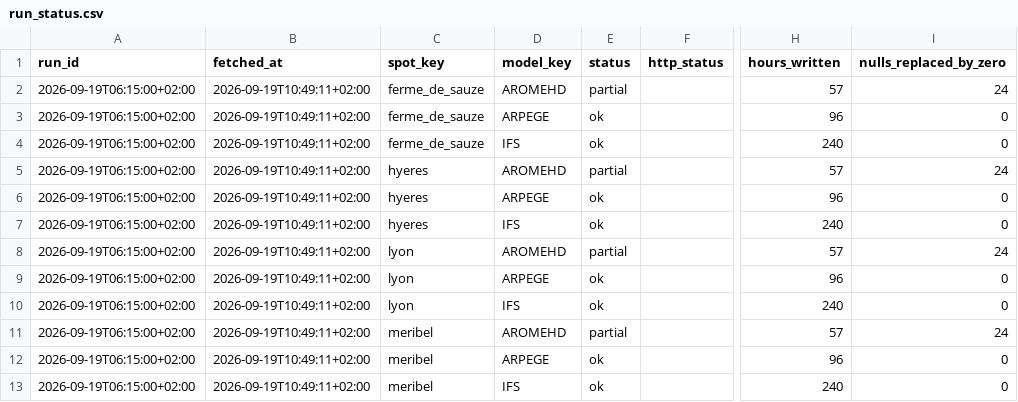
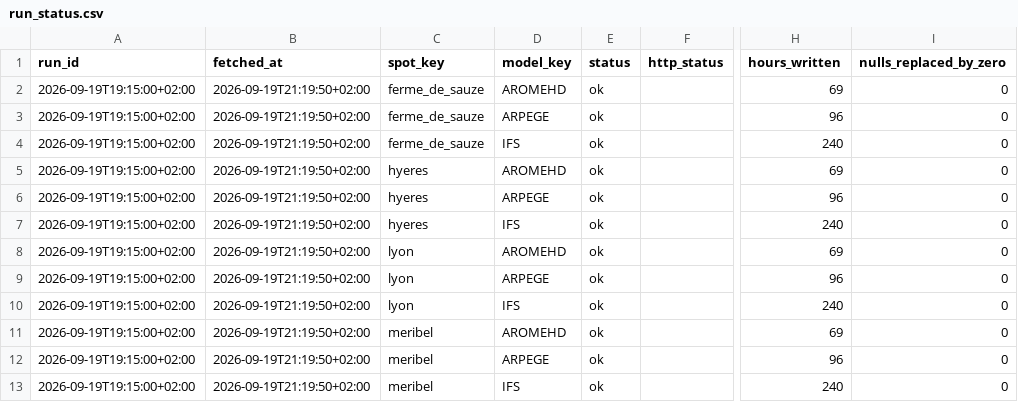
Before and after one commit to LeCoonEtSaBande/gabin-meteo-classique, a CSV file: data/raw/current/run_status.csv, drawn as a sheet; only a part is shown, gaps mark what is left out; the diff names each change by its address in the sheet, - before the commit and + after, or states it on an @@ line.

```diff
--- a/data/raw/current/run_status.csv
+++ b/data/raw/current/run_status.csv
-A2:A13 (run_id): 2026-09-19T06:15:00+02:00
+A2:A13 (run_id): 2026-09-19T19:15:00+02:00
-B2:B13 (fetched_at): 2026-09-19T10:49:11+02:00
+B2:B13 (fetched_at): 2026-09-19T21:19:50+02:00
-E2 (status): partial
+E2 (status): ok
-H2 (hours_written): 57
+H2 (hours_written): 69
-I2 (nulls_replaced_by_zero): 24
+I2 (nulls_replaced_by_zero): 0
-E5 (status): partial
+E5 (status): ok
-H5 (hours_written): 57
+H5 (hours_written): 69
-I5 (nulls_replaced_by_zero): 24
+I5 (nulls_replaced_by_zero): 0
-E8 (status): partial
+E8 (status): ok
-H8 (hours_written): 57
+H8 (hours_written): 69
-I8 (nulls_replaced_by_zero): 24
+I8 (nulls_replaced_by_zero): 0
-E11 (status): partial
+E11 (status): ok
-H11 (hours_written): 57
+H11 (hours_written): 69
-I11 (nulls_replaced_by_zero): 24
+I11 (nulls_replaced_by_zero): 0
```
Also changed, not shown: 6 other files.
